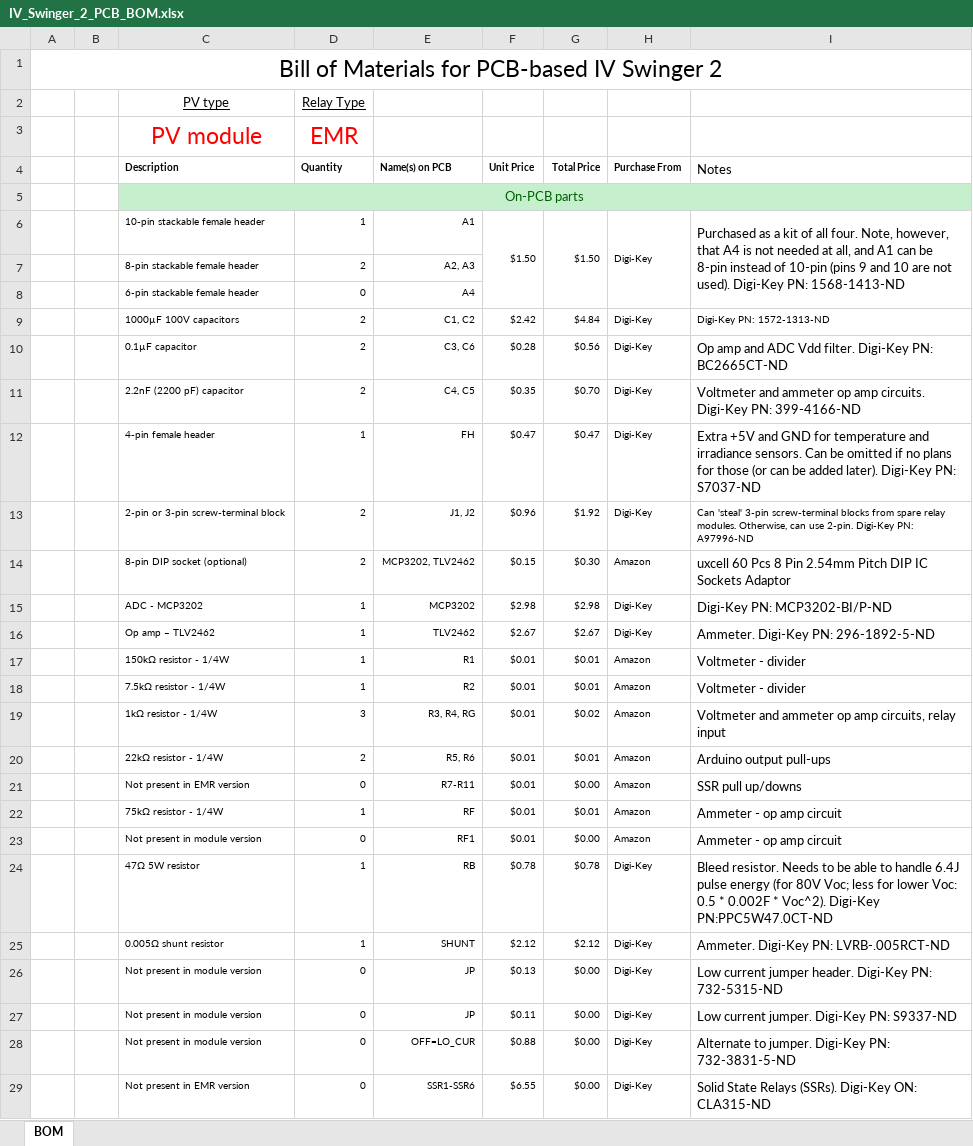
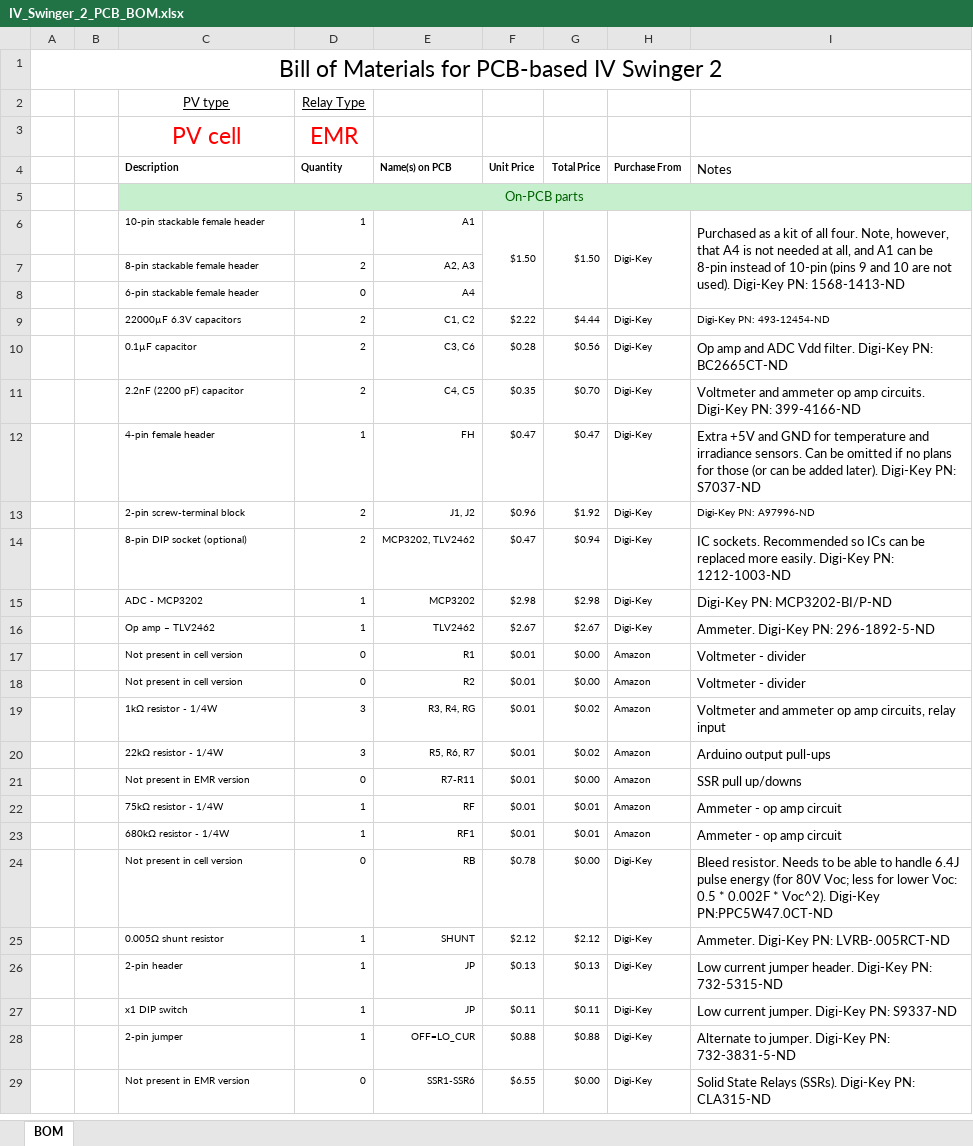
Before and after one commit to csatt/IV_Swinger, an Excel workbook: PCB/BOM/IV_Swinger_2_PCB_BOM.xlsx, sheet BOM, drawn as a sheet; only a part is shown; values as stored, in another font and other column widths than the file's, no borders; conditional formats not drawn; removed rows and columns are numbered as before the commit, all else as after; the diff covers the shown part only; the diff names each change by its address in the sheet, - before the commit and + after, or states it on an @@ line.

Commit message:
Minor BOM fixes/changes
Changed IC sockets from Amazon to Digi-Key
Add bias battery holders and D-cells for cell version
Fix some cosmetic issues

```diff
--- a/PCB/BOM/IV_Swinger_2_PCB_BOM.xlsx (sheet BOM)
+++ b/PCB/BOM/IV_Swinger_2_PCB_BOM.xlsx (sheet BOM)
-C3 (Description): PV module
+C3 (Description): PV cell
-C9 (Description): 1000µF 100V capacitors
+C9 (Description): 22000µF 6.3V capacitors
-F9 (Unit Price): $2.42
+F9 (Unit Price): $2.22
-G9 (Total Price): $4.84
+G9 (Total Price): $4.44
-I9 (Notes): Digi-Key PN: 1572-1313-ND
+I9 (Notes): Digi-Key PN: 493-12454-ND
-C13 (Description): 2-pin or 3-pin screw-terminal block
+C13 (Description): 2-pin screw-terminal block
-I13 (Notes): Can 'steal' 3-pin screw-terminal blocks from spare relay modules. Otherwise, can use 2-pin. Digi-Key PN:…
+I13 (Notes): Digi-Key PN:…
-row 14:  |  | 8-pin DIP socket (optional) | 2 | MCP3202, TLV2462 | $0.15 | $0.30 | Amazon | uxcell 60 Pcs 8 Pin 2.54mm Pitch DIP IC Sockets Adaptor
+row 14:  |  | 8-pin DIP socket (optional) | 2 | MCP3202, TLV2462 | $0.47 | $0.94 | Digi-Key | IC sockets. Recommended so ICs can be replaced more easily. Digi-Key PN: 1212-1003-ND
-C17 (Description): 150kΩ resistor - 1/4W
+C17 (Description): Not present in cell version
-D17:D18 (Quantity): 1
+D17:D18 (Quantity): 0
-G17:G18 (Total Price): $0.01
+G17:G18 (Total Price): $0.00
-C18 (Description): 7.5kΩ resistor - 1/4W
+C18 (Description): Not present in cell version
-D20 (Quantity): 2
+D20 (Quantity): 3
-E20 (Name(s) on PCB): R5, R6
+E20 (Name(s) on PCB): R5, R6, R7
-G20 (Total Price): $0.01
+G20 (Total Price): $0.02
-C23 (Description): Not present in module version
+C23 (Description): 680kΩ resistor - 1/4W
-D23 (Quantity): 0
+D23 (Quantity): 1
-G23 (Total Price): $0.00
+G23 (Total Price): $0.01
-C24 (Description): 47Ω 5W resistor
+C24 (Description): Not present in cell version
-D24 (Quantity): 1
+D24 (Quantity): 0
-G24 (Total Price): $0.78
+G24 (Total Price): $0.00
-C26 (Description): Not present in module version
+C26 (Description): 2-pin header
-D26:D28 (Quantity): 0
+D26:D28 (Quantity): 1
-G26 (Total Price): $0.00
+G26 (Total Price): $0.13
-C27 (Description): Not present in module version
+C27 (Description): x1 DIP switch
-G27 (Total Price): $0.00
+G27 (Total Price): $0.11
-C28 (Description): Not present in module version
+C28 (Description): 2-pin jumper
-G28 (Total Price): $0.00
+G28 (Total Price): $0.88
-I29 (Notes): …(SSRs). Digi-Key ON: CLA315-ND
+I29 (Notes): …(SSRs). Digi-Key PN: CLA315-ND
```
Also changed, not shown: 5 added rows, 1 removed row and 19 edited cells elsewhere in this sheet, 8 other files.
